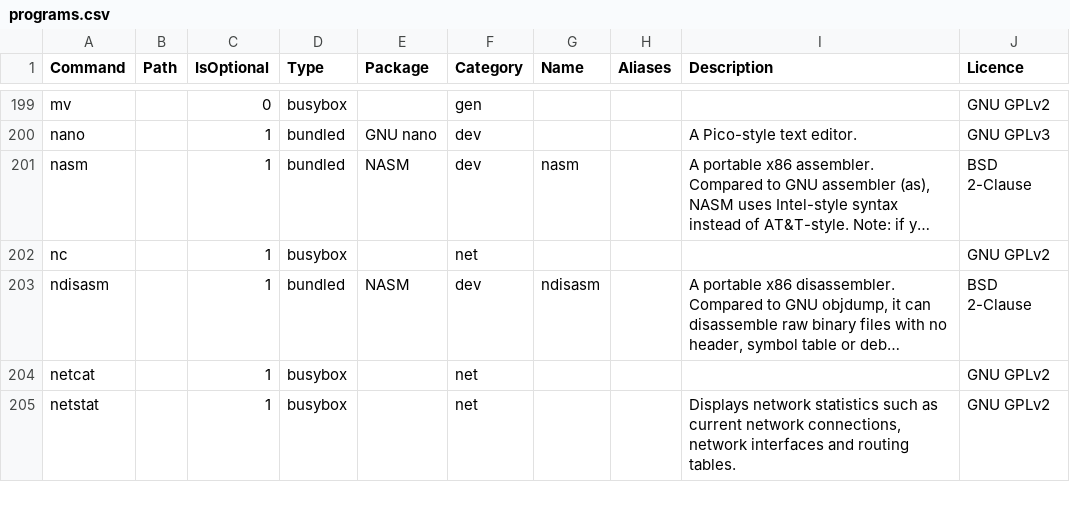
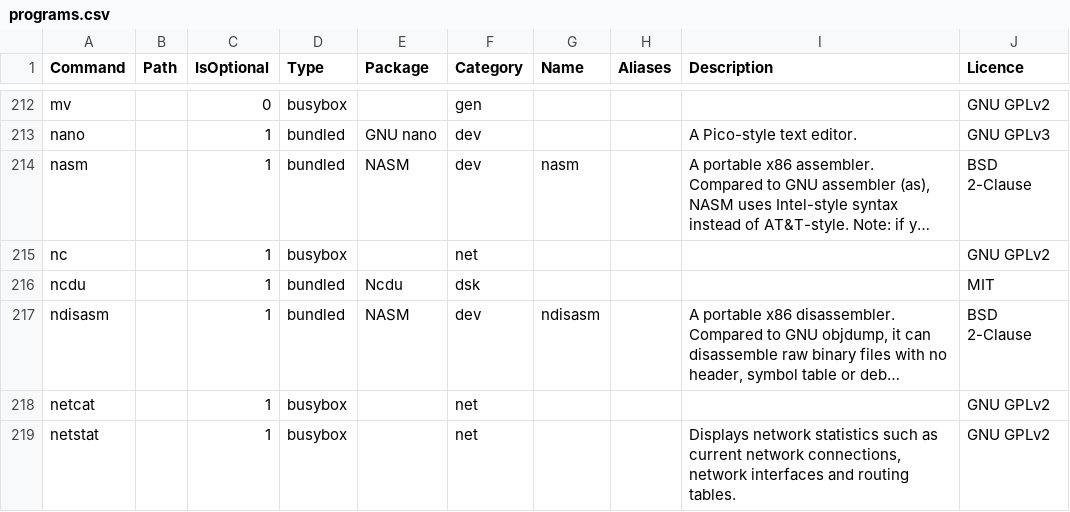
Before and after one commit to SharktasticA/shorkhelp, a CSV file: programs.csv, drawn as a sheet; only a part is shown, gaps mark what is left out; long unchanged cells end in …; the diff covers the shown part only; the diff names each change by its address in the sheet, - before the commit and + after, or states it on an @@ line.

Commit message:
Add GnuPG and Ncdu to programs DB

```diff
--- a/programs.csv
+++ b/programs.csv
+row 216: ncdu |  | 1 | bundled | Ncdu | dsk |  |  |  | MIT
```
Also changed, not shown: 16 added rows elsewhere in this file, 3 other files.
